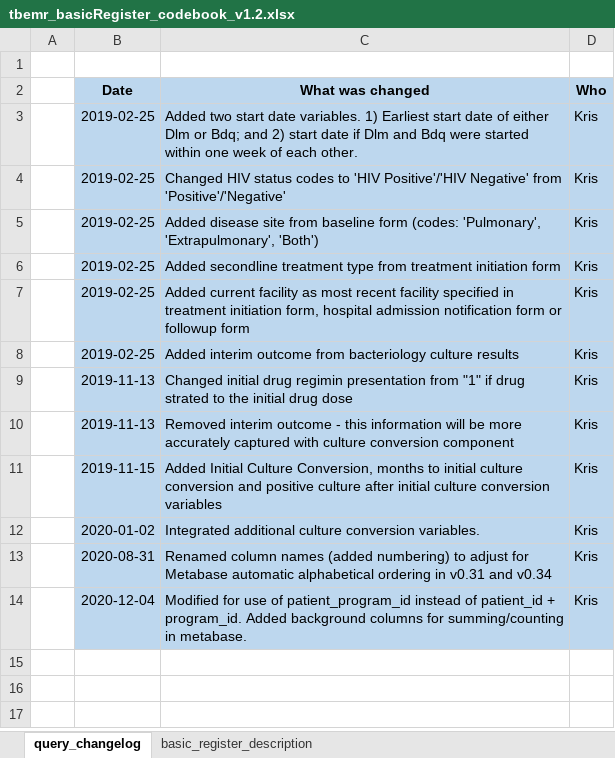
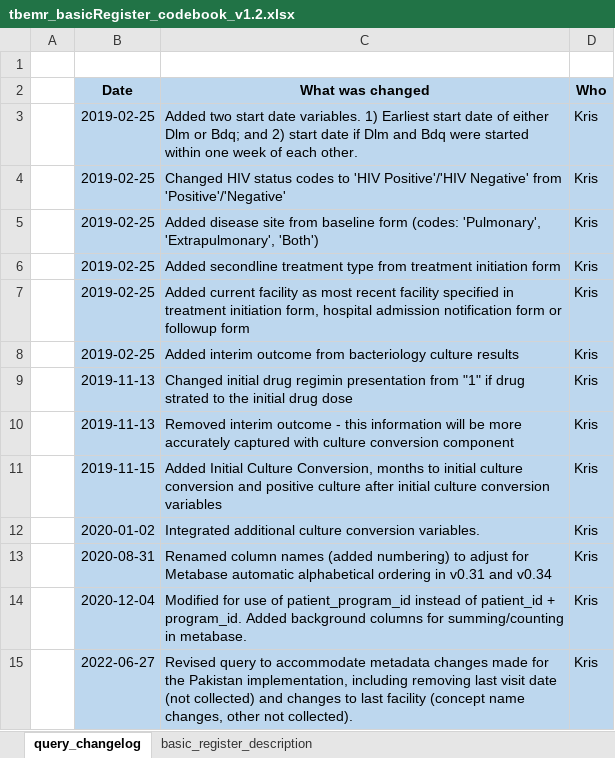
Before and after one commit to DWB-eHealth/mart-tbemr-query-library, an Excel workbook: PK/tbemr_basicRegister_codebook_v1.2.xlsx, sheet query_changelog, drawn as a sheet; values as stored, in another font and other column widths than the file's, no borders; the diff names each change by its address in the sheet, - before the commit and + after, or states it on an @@ line.

```diff
--- a/PK/tbemr_basicRegister_codebook_v1.2.xlsx (sheet query_changelog)
+++ b/PK/tbemr_basicRegister_codebook_v1.2.xlsx (sheet query_changelog)
+row 15:  | 2022-06-27 | Revised query to accommodate metadata changes made for the Pakistan implementation, including removing last visit date (not collected) and changes to last facility (concept name changes, other not collected). | Kris
```
Also changed, not shown: sheet basic_register_description.
